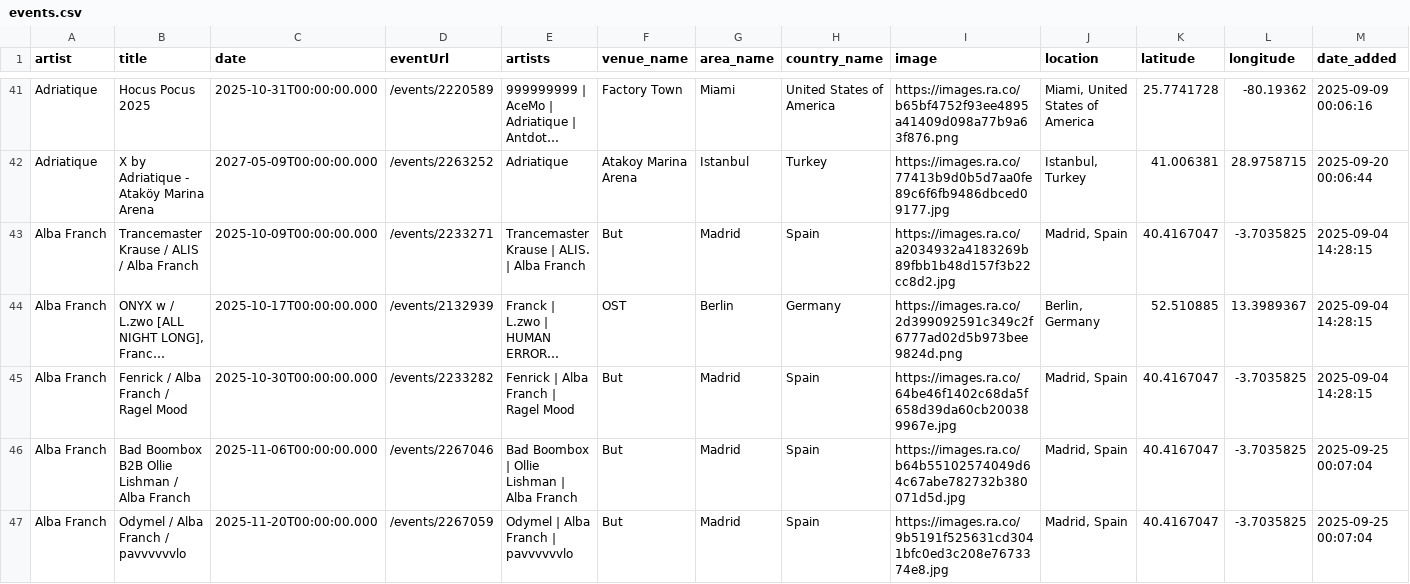
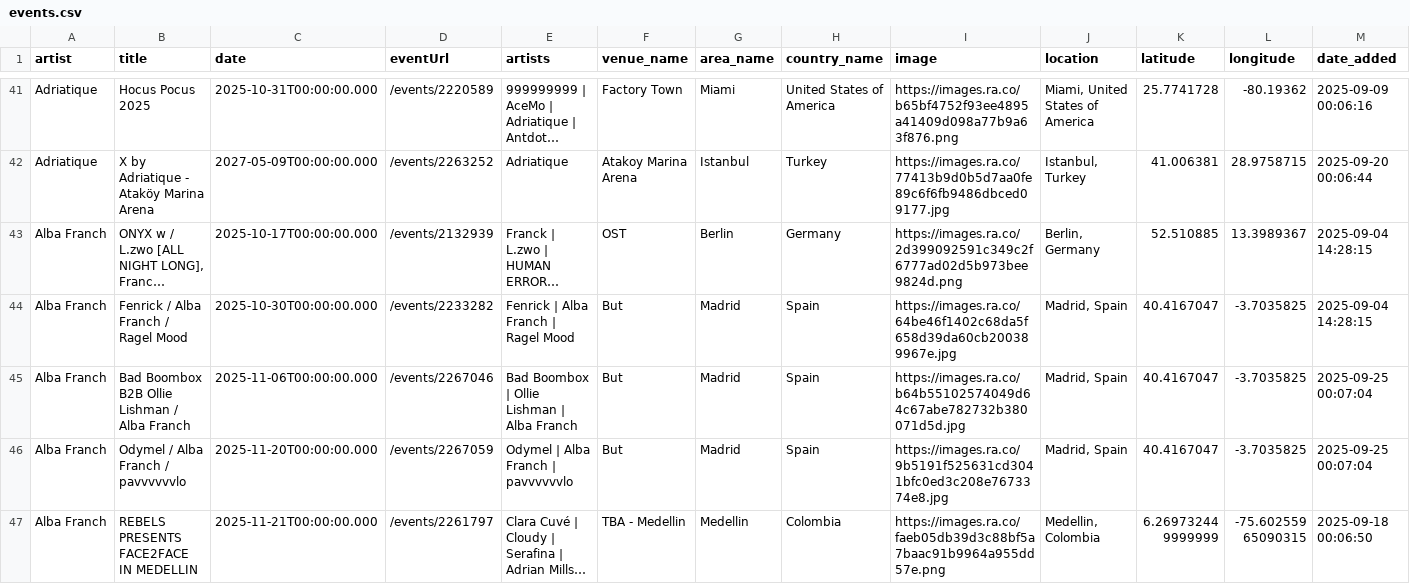
Before and after one commit to jankunnen-96/RA, a CSV file: events.csv, drawn as a sheet; only a part is shown, gaps mark what is left out; the shorter side is filled out with more unchanged rows; long unchanged cells end in …; removed rows and columns are numbered as before the commit, all else as after; the diff covers the shown part only; the diff names each change by its address in the sheet, - before the commit and + after, or states it on an @@ line.

```diff
--- a/events.csv
+++ b/events.csv
-row 43: Alba Franch | Trancemaster Krause / ALIS / Alba Franch | 2025-10-09T00:00:00.000 | /events/2233271 | Trancemaster Krause | ALIS. | Alba Franch | But | Madrid | Spain | https://images.ra.co/a2034932a4183269b89fbb1b48d157f3b22cc8d2.jpg | Madrid, Spain | 40.4167047 | -3.7035825 | 2025-09-04 14:28:15
```
Also changed, not shown: 5 removed rows, 6 moved rows and 2 edited cells elsewhere in this file.
